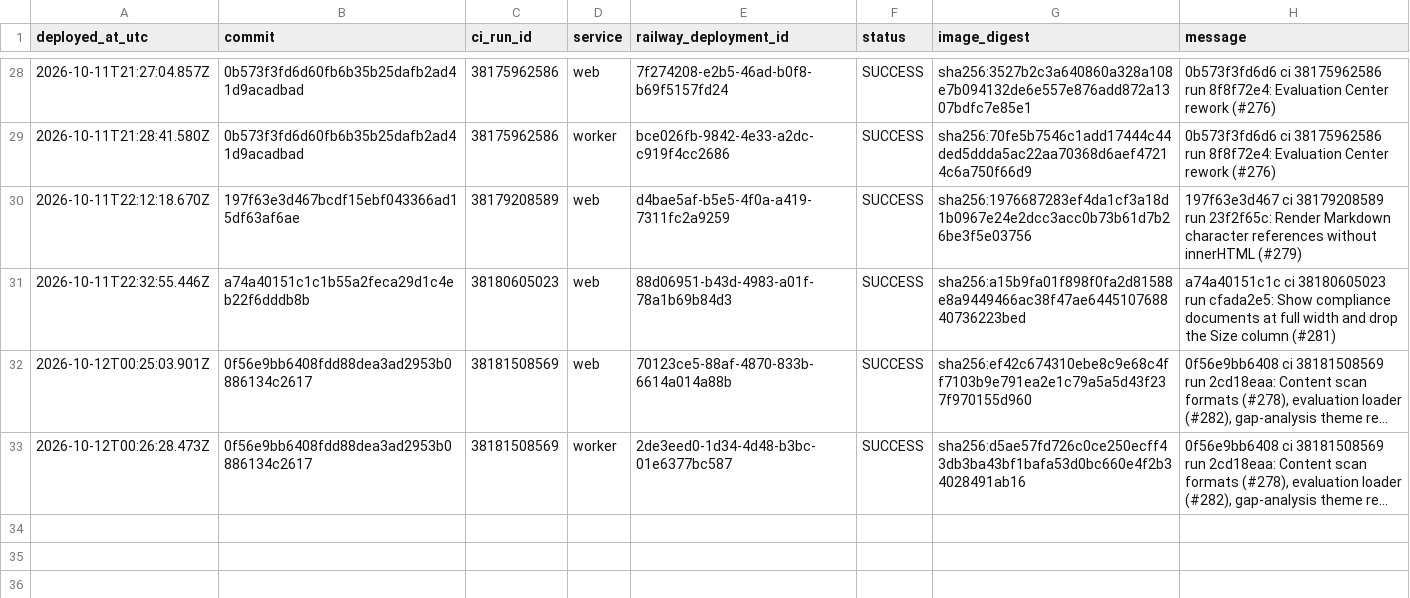
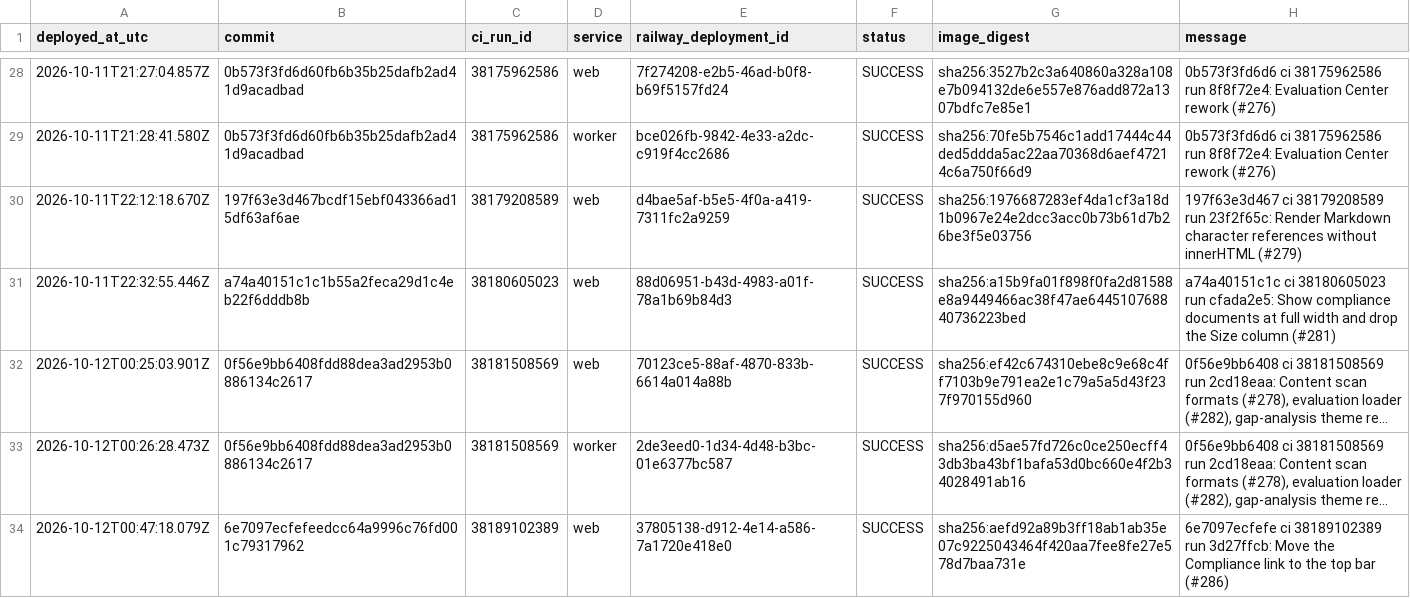
Before and after one commit to ryanportfolio/Truenote, a CSV file: docs/release-register.csv, drawn as a sheet; only a part is shown, gaps mark what is left out; long unchanged cells end in …; the diff names each change by its address in the sheet, - before the commit and + after, or states it on an @@ line.

```diff
--- a/docs/release-register.csv
+++ b/docs/release-register.csv
+row 34: 2026-10-12T00:47:18.079Z | 6e7097ecfefeedcc64a9996c76fd001c79317962 | 38189102389 | web | 37805138-d912-4e14-a586-7a1720e418e0 | SUCCESS | sha256:aefd92a89b3ff18ab1ab35e07c9225043464f420aa7fee8fe27e578d7baa731e | 6e7097ecfefe ci 38189102389 run 3d27ffcb: Move the Compliance link to the top bar (#286)
```
